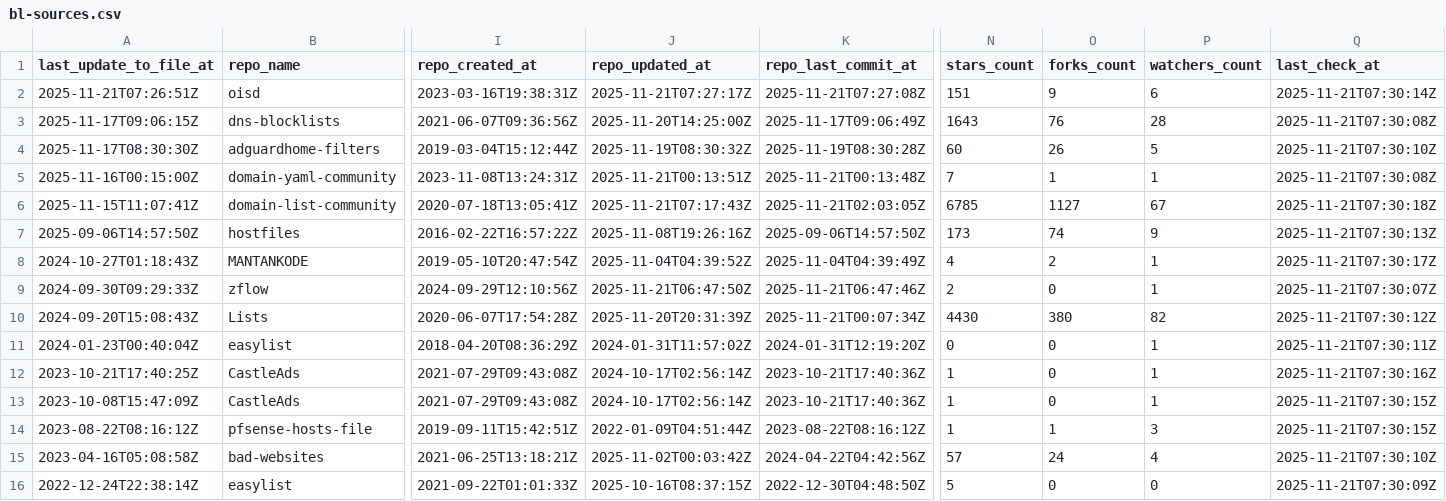
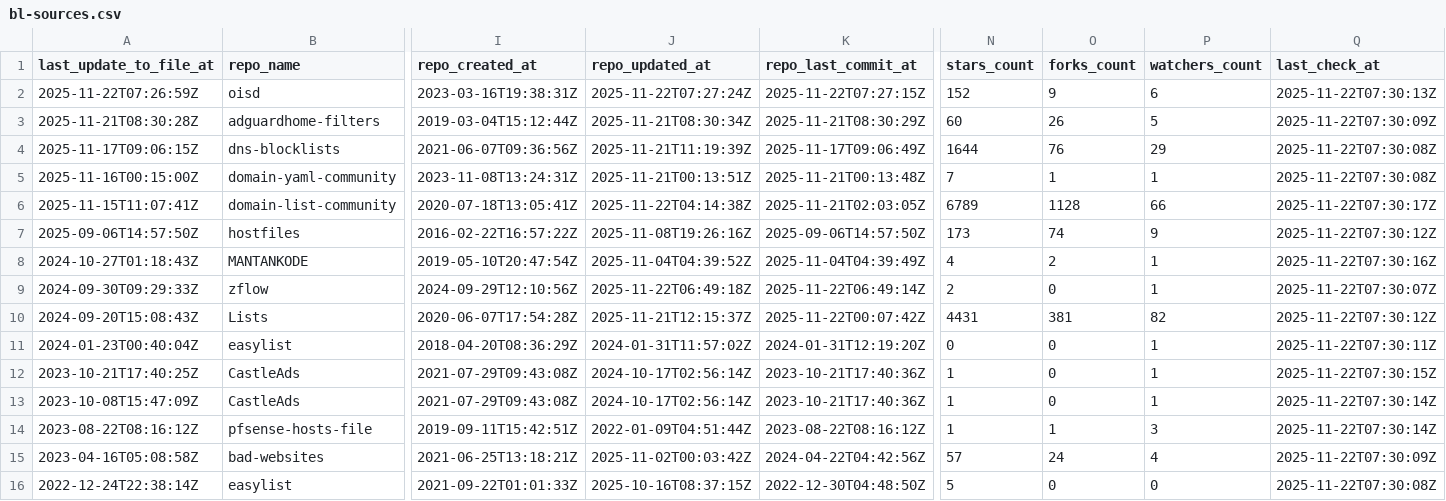
Before and after one commit to omkar861856/porn-domains, a CSV file: blacklist/bl-sources.csv, drawn as a sheet; only a part is shown, gaps mark what is left out; removed rows and columns are numbered as before the commit, all else as after; rows hold the shown columns only; the diff covers the shown part only; the diff names each change by its address in the sheet, - before the commit and + after, or states it on an @@ line.

Commit message:
[AUTO] Rebuild CSV files for sources
Runtime: 00h:00m:17s

```diff
--- a/blacklist/bl-sources.csv
+++ b/blacklist/bl-sources.csv
-A2 (last_update_to_file_at): 2025-11-21T07:26:51Z
+A2 (last_update_to_file_at): 2025-11-22T07:26:59Z
-J2 (repo_updated_at): 2025-11-21T07:27:17Z
+J2 (repo_updated_at): 2025-11-22T07:27:24Z
-K2 (repo_last_commit_at): 2025-11-21T07:27:08Z
+K2 (repo_last_commit_at): 2025-11-22T07:27:15Z
-N2 (stars_count): 151
+N2 (stars_count): 152
-Q2 (last_check_at): 2025-11-21T07:30:14Z
+Q2 (last_check_at): 2025-11-22T07:30:13Z
+row 3: 2025-11-21T08:30:28Z | adguardhome-filters | 2019-03-04T15:12:44Z | 2025-11-21T08:30:34Z | 2025-11-21T08:30:29Z | 60 | 26 | 5 | 2025-11-22T07:30:09Z
-J4 (repo_updated_at): 2025-11-20T14:25:00Z
+J4 (repo_updated_at): 2025-11-21T11:19:39Z
-N4 (stars_count): 1643
+N4 (stars_count): 1644
-P4 (watchers_count): 28
+P4 (watchers_count): 29
-Q4 (last_check_at): 2025-11-21T07:30:08Z
+Q4 (last_check_at): 2025-11-22T07:30:08Z
-row 4: 2025-11-17T08:30:30Z | adguardhome-filters | 2019-03-04T15:12:44Z | 2025-11-19T08:30:32Z | 2025-11-19T08:30:28Z | 60 | 26 | 5 | 2025-11-21T07:30:10Z
-Q5 (last_check_at): 2025-11-21T07:30:08Z
+Q5 (last_check_at): 2025-11-22T07:30:08Z
-J6 (repo_updated_at): 2025-11-21T07:17:43Z
+J6 (repo_updated_at): 2025-11-22T04:14:38Z
-N6 (stars_count): 6785
+N6 (stars_count): 6789
-O6 (forks_count): 1127
+O6 (forks_count): 1128
-P6 (watchers_count): 67
+P6 (watchers_count): 66
-Q6 (last_check_at): 2025-11-21T07:30:18Z
+Q6 (last_check_at): 2025-11-22T07:30:17Z
-Q7 (last_check_at): 2025-11-21T07:30:13Z
+Q7 (last_check_at): 2025-11-22T07:30:12Z
-Q8 (last_check_at): 2025-11-21T07:30:17Z
+Q8 (last_check_at): 2025-11-22T07:30:16Z
-J9 (repo_updated_at): 2025-11-21T06:47:50Z
+J9 (repo_updated_at): 2025-11-22T06:49:18Z
-K9 (repo_last_commit_at): 2025-11-21T06:47:46Z
+K9 (repo_last_commit_at): 2025-11-22T06:49:14Z
-Q9 (last_check_at): 2025-11-21T07:30:07Z
+Q9 (last_check_at): 2025-11-22T07:30:07Z
-J10 (repo_updated_at): 2025-11-20T20:31:39Z
+J10 (repo_updated_at): 2025-11-21T12:15:37Z
-K10 (repo_last_commit_at): 2025-11-21T00:07:34Z
+K10 (repo_last_commit_at): 2025-11-22T00:07:42Z
-N10 (stars_count): 4430
+N10 (stars_count): 4431
-O10 (forks_count): 380
+O10 (forks_count): 381
-Q10 (last_check_at): 2025-11-21T07:30:12Z
+Q10 (last_check_at): 2025-11-22T07:30:12Z
-Q11 (last_check_at): 2025-11-21T07:30:11Z
+Q11 (last_check_at): 2025-11-22T07:30:11Z
-Q12 (last_check_at): 2025-11-21T07:30:16Z
+Q12 (last_check_at): 2025-11-22T07:30:15Z
-Q13:Q14 (last_check_at): 2025-11-21T07:30:15Z
+Q13:Q14 (last_check_at): 2025-11-22T07:30:14Z
-Q15 (last_check_at): 2025-11-21T07:30:10Z
+Q15 (last_check_at): 2025-11-22T07:30:09Z
-Q16 (last_check_at): 2025-11-21T07:30:09Z
+Q16 (last_check_at): 2025-11-22T07:30:08Z
```
Also changed, not shown: 19 edited cells elsewhere in this file.
